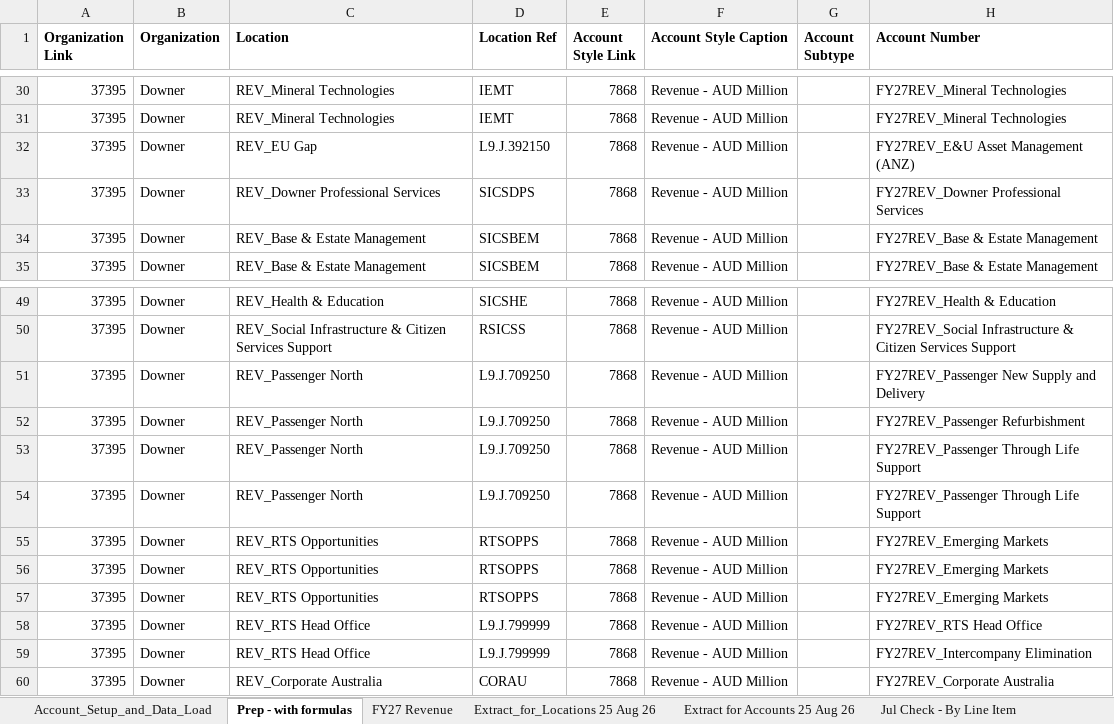
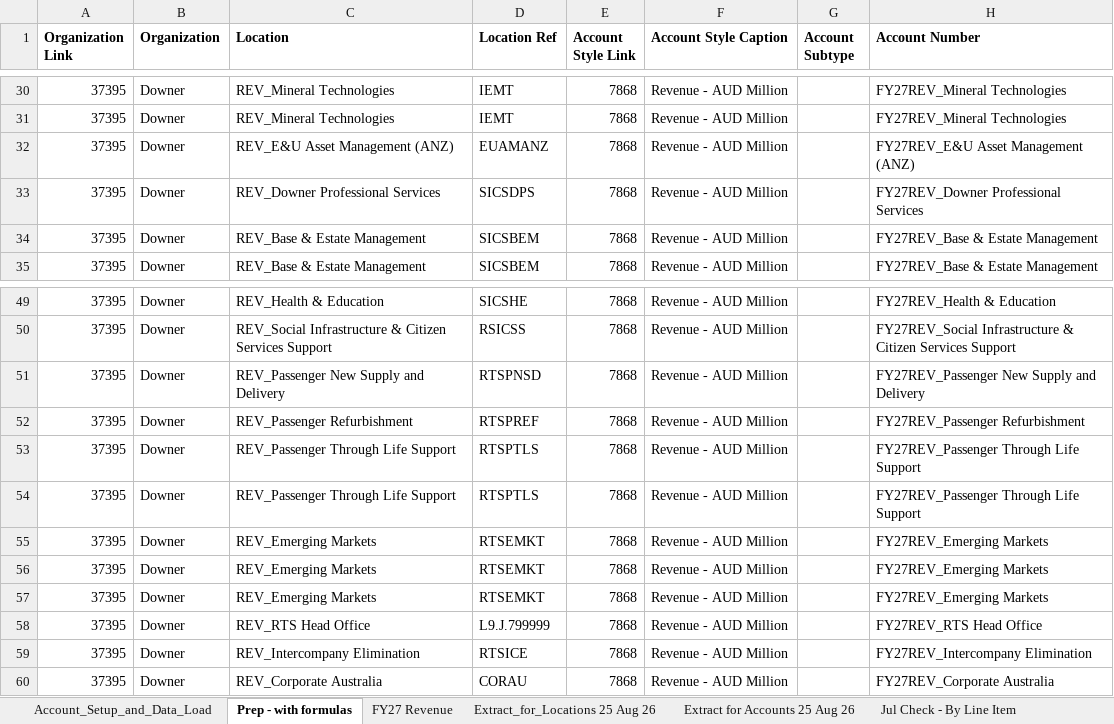
Before and after one commit to itschriswang/Monthly-Revenue-Uploads, an Excel workbook: FY27/Account_Setup_and_Data_Load_-_PM&C_REVJUL26toJUL26_Setup.xlsx, sheet Prep - with formulas, drawn as a sheet; only a part is shown, gaps mark what is left out; values as stored, in another font and other column widths than the file's, no borders; the diff names each change by its address in the sheet, - before the commit and + after, or states it on an @@ line.

```diff
--- a/FY27/Account_Setup_and_Data_Load_-_PM&C_REVJUL26toJUL26_Setup.xlsx (sheet Prep - with formulas)
+++ b/FY27/Account_Setup_and_Data_Load_-_PM&C_REVJUL26toJUL26_Setup.xlsx (sheet Prep - with formulas)
-C32 (Location): REV_EU Gap
+C32 (Location): REV_E&U Asset Management (ANZ)
-D32 (Location Ref): L9.J.392150
+D32 (Location Ref): EUAMANZ
-C51 (Location): REV_Passenger North
+C51 (Location): REV_Passenger New Supply and Delivery
-D51 (Location Ref): L9.J.709250
+D51 (Location Ref): RTSPNSD
-C52 (Location): REV_Passenger North
+C52 (Location): REV_Passenger Refurbishment
-D52 (Location Ref): L9.J.709250
+D52 (Location Ref): RTSPREF
-C53:C54 (Location): REV_Passenger North
+C53:C54 (Location): REV_Passenger Through Life Support
-D53:D54 (Location Ref): L9.J.709250
+D53:D54 (Location Ref): RTSPTLS
-C55:C57 (Location): REV_RTS Opportunities
+C55:C57 (Location): REV_Emerging Markets
-D55:D57 (Location Ref): RTSOPPS
+D55:D57 (Location Ref): RTSEMKT
-C59 (Location): REV_RTS Head Office
+C59 (Location): REV_Intercompany Elimination
-D59 (Location Ref): L9.J.799999
+D59 (Location Ref): RTSICE
```
Also changed, not shown: sheet Extract_for_Locations 25 Aug 26, sheet Account_Setup_and_Data_Load, formulas that keep their value, 1 other file.
